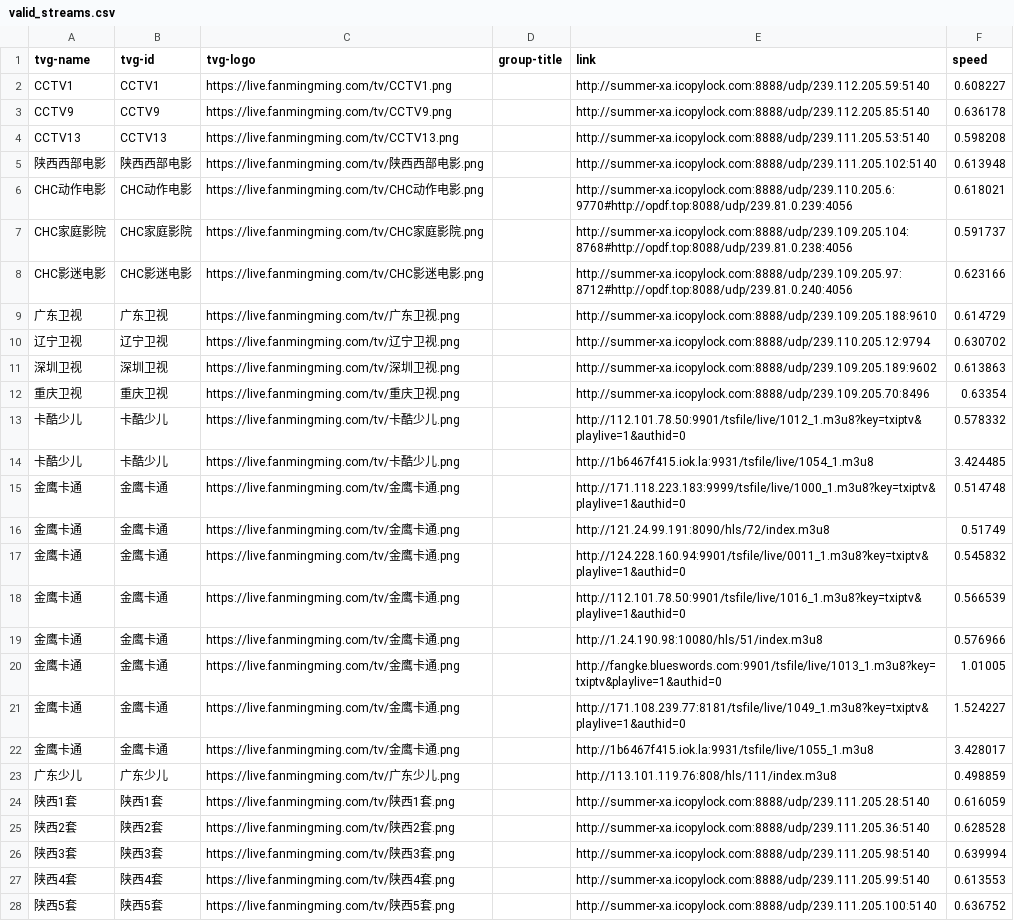
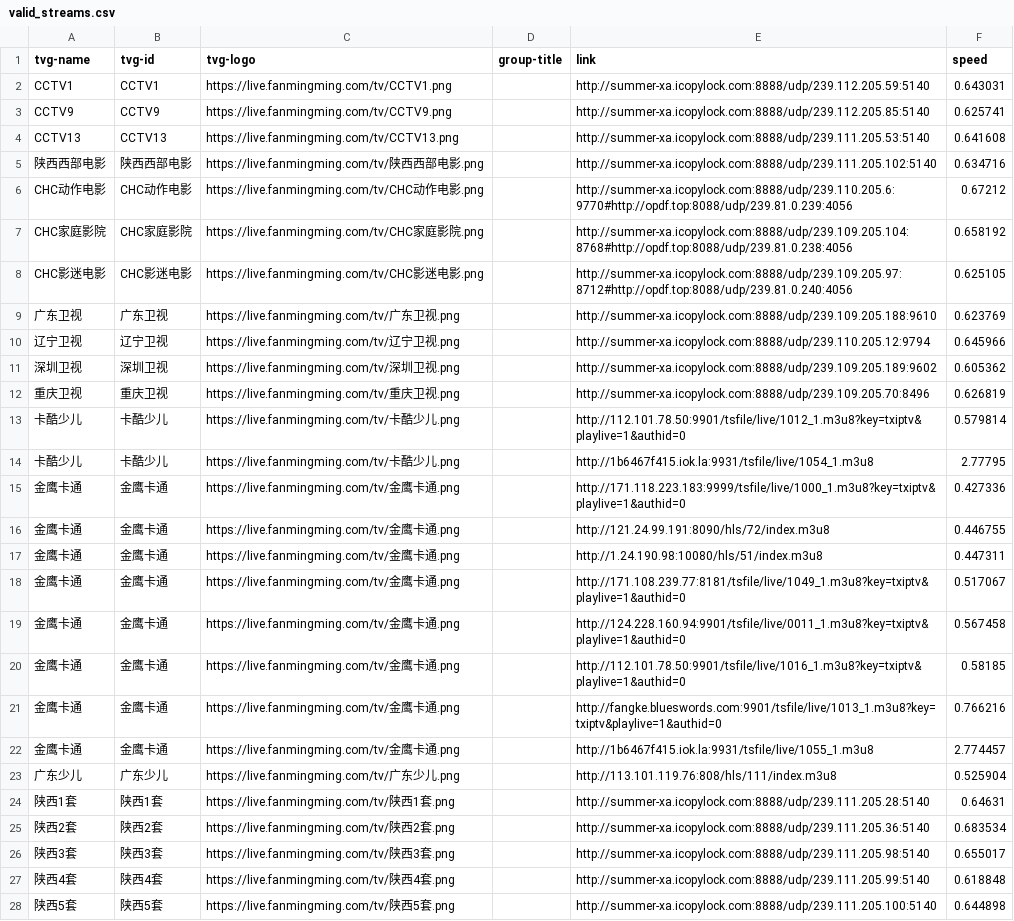
Before and after one commit to qjlxg/iptv4, a CSV file: valid_streams.csv, drawn as a sheet; only a part is shown; the diff covers the shown part only; the diff names each change by its address in the sheet, - before the commit and + after, or states it on an @@ line.

```diff
--- a/valid_streams.csv
+++ b/valid_streams.csv
-F2 (speed): 0.608227
+F2 (speed): 0.643031
-F3 (speed): 0.636178
+F3 (speed): 0.625741
-F4 (speed): 0.598208
+F4 (speed): 0.641608
-F5 (speed): 0.613948
+F5 (speed): 0.634716
-F6 (speed): 0.618021
+F6 (speed): 0.67212
-F7 (speed): 0.591737
+F7 (speed): 0.658192
-F8 (speed): 0.623166
+F8 (speed): 0.625105
-F9 (speed): 0.614729
+F9 (speed): 0.623769
-F10 (speed): 0.630702
+F10 (speed): 0.645966
-F11 (speed): 0.613863
+F11 (speed): 0.605362
-F12 (speed): 0.63354
+F12 (speed): 0.626819
-F13 (speed): 0.578332
+F13 (speed): 0.579814
-F14 (speed): 3.424485
+F14 (speed): 2.77795
-F15 (speed): 0.514748
+F15 (speed): 0.427336
-F16 (speed): 0.51749
+F16 (speed): 0.446755
-E17 (link): http://124.228.160.94:9901/tsfile/live/0011_1.m3u8?key=txiptv&playlive=1&authid=0
+E17 (link): http://1.24.190.98:10080/hls/51/index.m3u8
-F17 (speed): 0.545832
+F17 (speed): 0.447311
-E18 (link): http://112.101.78.50:9901/tsfile/live/1016_1.m3u8?key=txiptv&playlive=1&authid=0
+E18 (link): http://171.108.239.77:8181/tsfile/live/1049_1.m3u8?key=txiptv&playlive=1&authid=0
-F18 (speed): 0.566539
+F18 (speed): 0.517067
-E19 (link): http://1.24.190.98:10080/hls/51/index.m3u8
+E19 (link): http://124.228.160.94:9901/tsfile/live/0011_1.m3u8?key=txiptv&playlive=1&authid=0
-F19 (speed): 0.576966
+F19 (speed): 0.567458
-E20 (link): http://fangke.blueswords.com:9901/tsfile/live/1013_1.m3u8?key=txiptv&playlive=1&authid=0
+E20 (link): http://112.101.78.50:9901/tsfile/live/1016_1.m3u8?key=txiptv&playlive=1&authid=0
-F20 (speed): 1.01005
+F20 (speed): 0.58185
-E21 (link): http://171.108.239.77:8181/tsfile/live/1049_1.m3u8?key=txiptv&playlive=1&authid=0
+E21 (link): http://fangke.blueswords.com:9901/tsfile/live/1013_1.m3u8?key=txiptv&playlive=1&authid=0
-F21 (speed): 1.524227
+F21 (speed): 0.766216
-F22 (speed): 3.428017
+F22 (speed): 2.774457
-F23 (speed): 0.498859
+F23 (speed): 0.525904
-F24 (speed): 0.616059
+F24 (speed): 0.64631
-F25 (speed): 0.628528
+F25 (speed): 0.683534
-F26 (speed): 0.639994
+F26 (speed): 0.655017
-F27 (speed): 0.613553
+F27 (speed): 0.618848
-F28 (speed): 0.636752
+F28 (speed): 0.644898
```
Also changed, not shown: 1 added row, 1 removed row and 61 edited cells elsewhere in this file, 2 other files.
